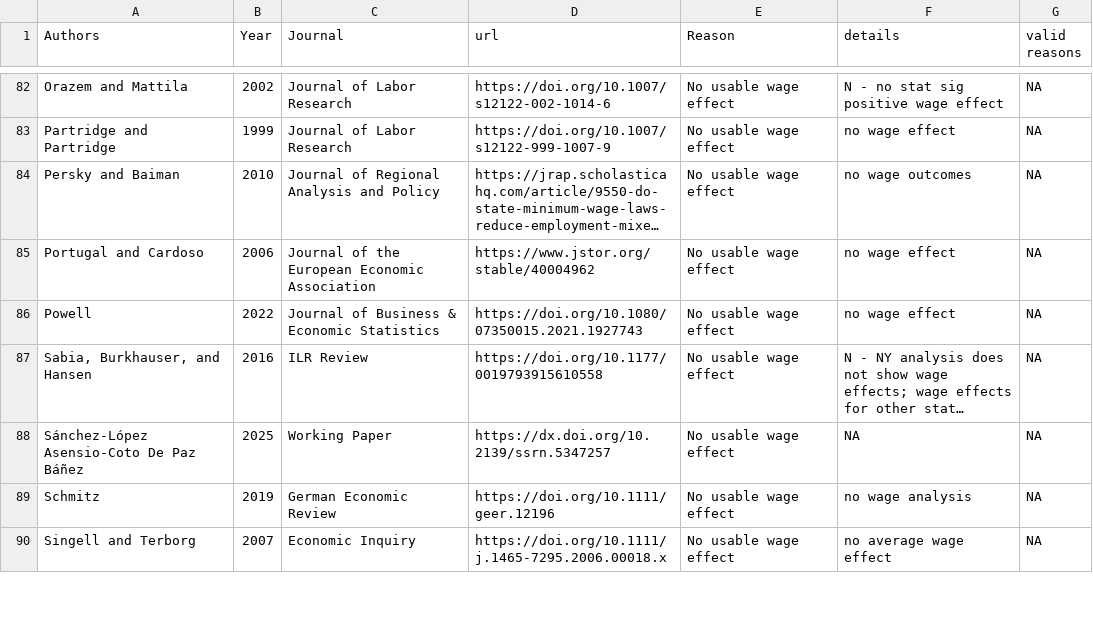
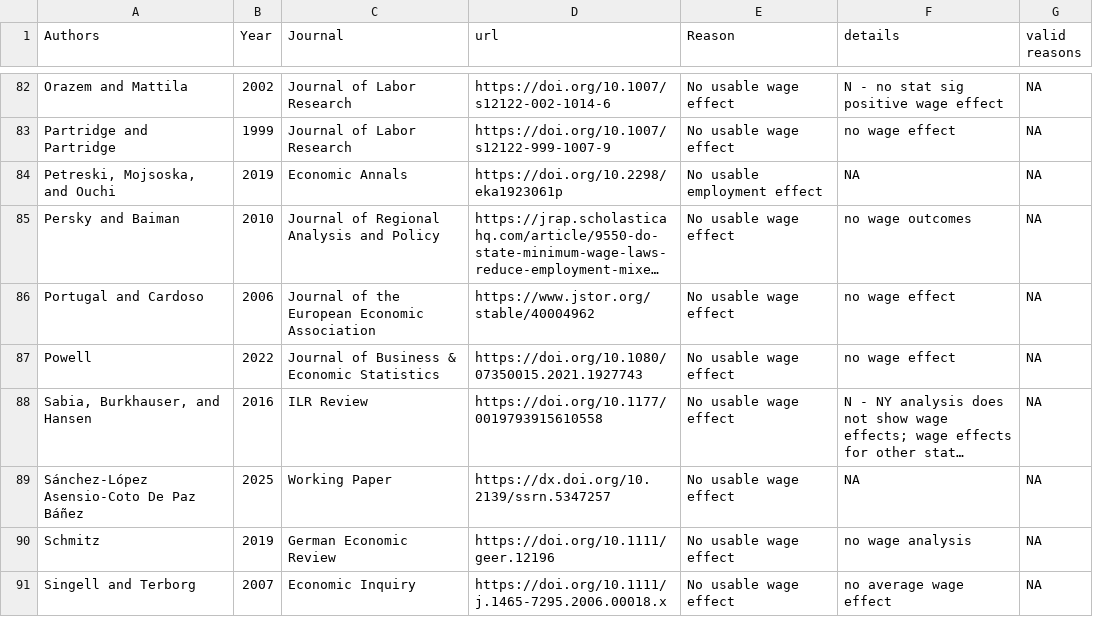
Before and after one commit to Economic/owe, a CSV file: sheet_other_papers.csv, drawn as a sheet; only a part is shown, gaps mark what is left out; long unchanged cells end in …; the diff names each change by its address in the sheet, - before the commit and + after, or states it on an @@ line.

Commit message:
add to excluded: Petreski Mojsoska Ouchi 2019
* no usable employment effect
* resolves review Petreski Mojsoska Ouchi 2019
Fixes #50

```diff
--- a/sheet_other_papers.csv
+++ b/sheet_other_papers.csv
+row 84: Petreski, Mojsoska, and Ouchi | 2019 | Economic Annals | https://doi.org/10.2298/eka1923061p | No usable employment effect | NA | NA
```
Also changed, not shown: 2 other files.
